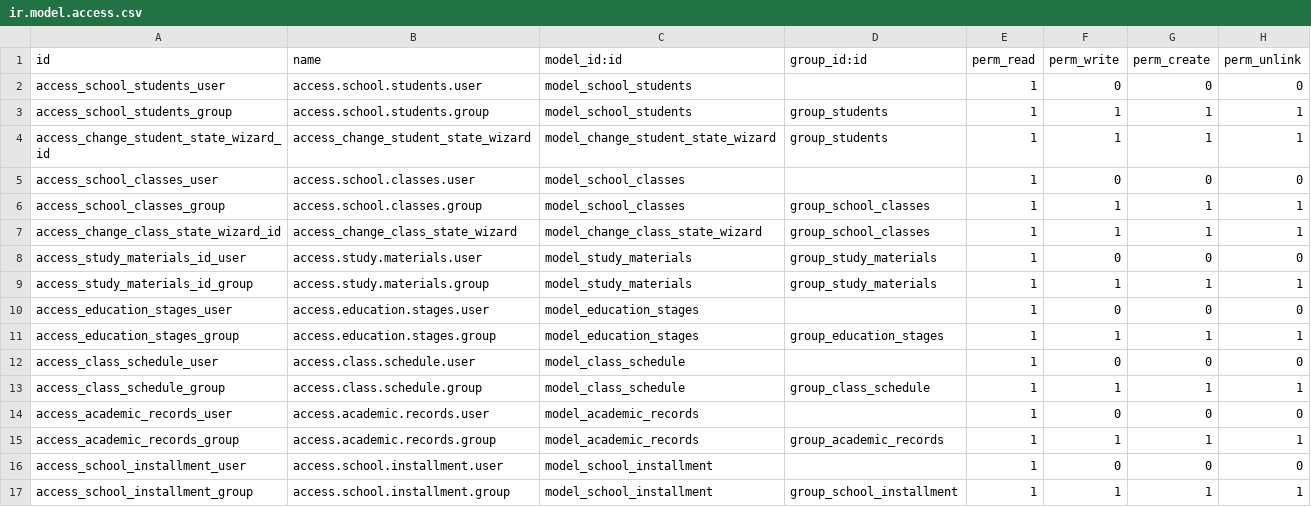
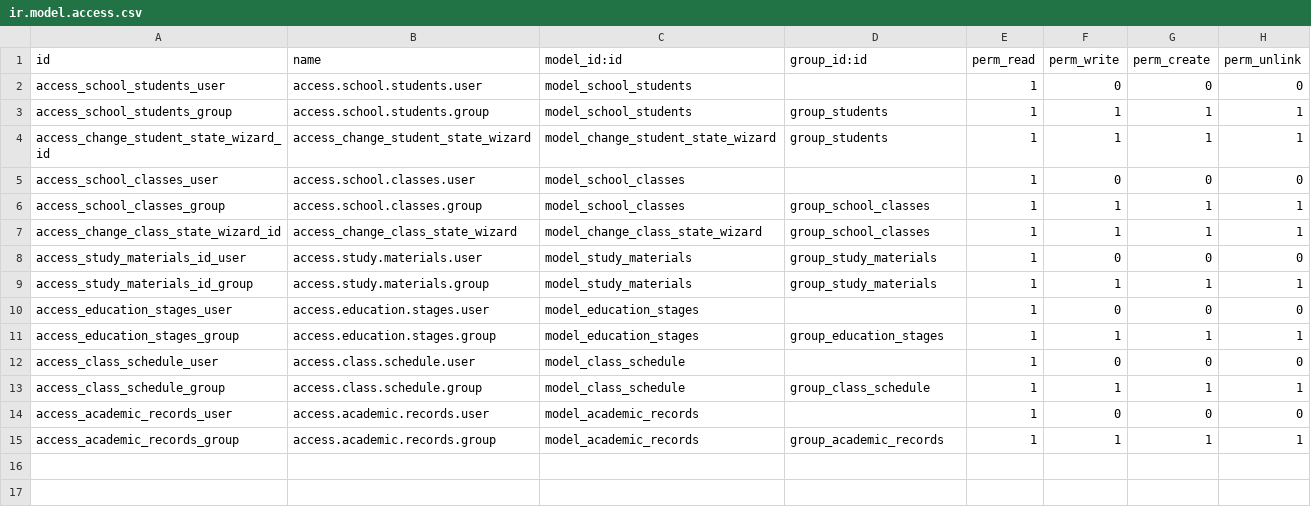
Before and after one commit to alihu999/school_ms-project, a CSV file: school_ms/security/ir.model.access.csv, drawn as a sheet.

Commit message:
edit school installment

```diff
--- a/school_ms/security/ir.model.access.csv
+++ b/school_ms/security/ir.model.access.csv
@@ -15,3 +15 @@ access_academic_records_user,access.academic.records.user,model_academic_records
 access_academic_records_group,access.academic.records.group,model_academic_records,group_academic_records,1,1,1,1
-access_school_installment_user,access.school.installment.user,model_school_installment,,1,0,0,0
-access_school_installment_group,access.school.installment.group,model_school_installment,group_school_installment,1,1,1,1
```
Also changed, not shown: 8 other files.
